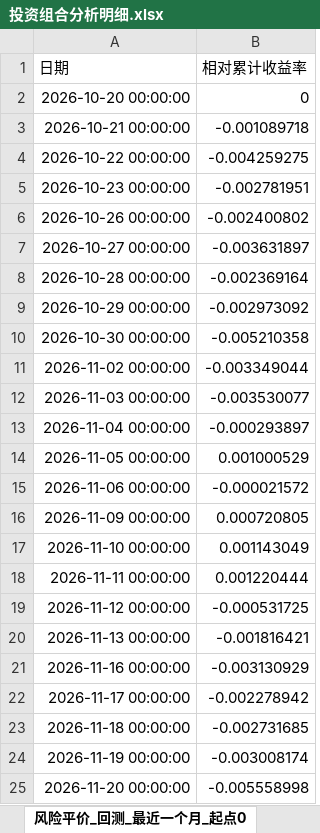
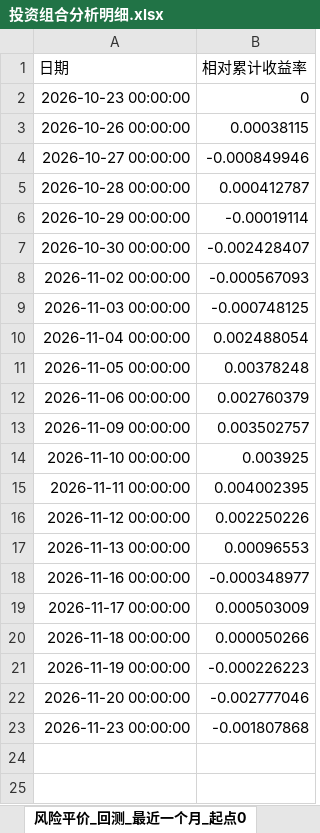
Before and after one commit to bwliseva/portfolio-report, an Excel workbook: automation/投资组合分析明细.xlsx, sheet 风险平价_回测_最近一个月_起点0, drawn as a sheet; values as stored, in another font and other column widths than the file's, no borders; removed rows and columns are numbered as before the commit, all else as after; the diff names each change by its address in the sheet, - before the commit and + after, or states it on an @@ line.

```diff
--- a/automation/投资组合分析明细.xlsx (sheet 风险平价_回测_最近一个月_起点0)
+++ b/automation/投资组合分析明细.xlsx (sheet 风险平价_回测_最近一个月_起点0)
-row 2: 2026-10-20 00:00:00 | 0
-row 3: 2026-10-21 00:00:00 | -0.001089718
-row 4: 2026-10-22 00:00:00 | -0.004259275
-B2 (相对累计收益率): -0.002781951
+B2 (相对累计收益率): 0
-B3 (相对累计收益率): -0.002400802
+B3 (相对累计收益率): 0.00038115
-B4 (相对累计收益率): -0.003631897
+B4 (相对累计收益率): -0.000849946
-B5 (相对累计收益率): -0.002369164
+B5 (相对累计收益率): 0.000412787
-B6 (相对累计收益率): -0.002973092
+B6 (相对累计收益率): -0.00019114
-B7 (相对累计收益率): -0.005210358
+B7 (相对累计收益率): -0.002428407
-B8 (相对累计收益率): -0.003349044
+B8 (相对累计收益率): -0.000567093
-B9 (相对累计收益率): -0.003530077
+B9 (相对累计收益率): -0.000748125
-B10 (相对累计收益率): -0.000293897
+B10 (相对累计收益率): 0.002488054
-B11 (相对累计收益率): 0.001000529
+B11 (相对累计收益率): 0.00378248
-B12 (相对累计收益率): -0.000021572
+B12 (相对累计收益率): 0.002760379
-B13 (相对累计收益率): 0.000720805
+B13 (相对累计收益率): 0.003502757
-B14 (相对累计收益率): 0.001143049
+B14 (相对累计收益率): 0.003925
-B15 (相对累计收益率): 0.001220444
+B15 (相对累计收益率): 0.004002395
-B16 (相对累计收益率): -0.000531725
+B16 (相对累计收益率): 0.002250226
-B17 (相对累计收益率): -0.001816421
+B17 (相对累计收益率): 0.00096553
-B18 (相对累计收益率): -0.003130929
+B18 (相对累计收益率): -0.000348977
-B19 (相对累计收益率): -0.002278942
+B19 (相对累计收益率): 0.000503009
-B20 (相对累计收益率): -0.002731685
+B20 (相对累计收益率): 0.000050266
-B21 (相对累计收益率): -0.003008174
+B21 (相对累计收益率): -0.000226223
-B22 (相对累计收益率): -0.005558998
+B22 (相对累计收益率): -0.002777046
+row 23: 2026-11-23 00:00:00 | -0.001807868
```
Also changed, not shown: sheet 年化协方差矩阵_日度近一年, sheet 相关系数矩阵_日度近一年, sheet 风险平价风险贡献, sheet 回测_最近三个月_起点0, sheet 风险平价_回测_最近三个月_起点0, sheet 回测_最近一个月_起点0, 15 more sheets, automation/单基金止损回测结果.xlsx, 6 other files.
